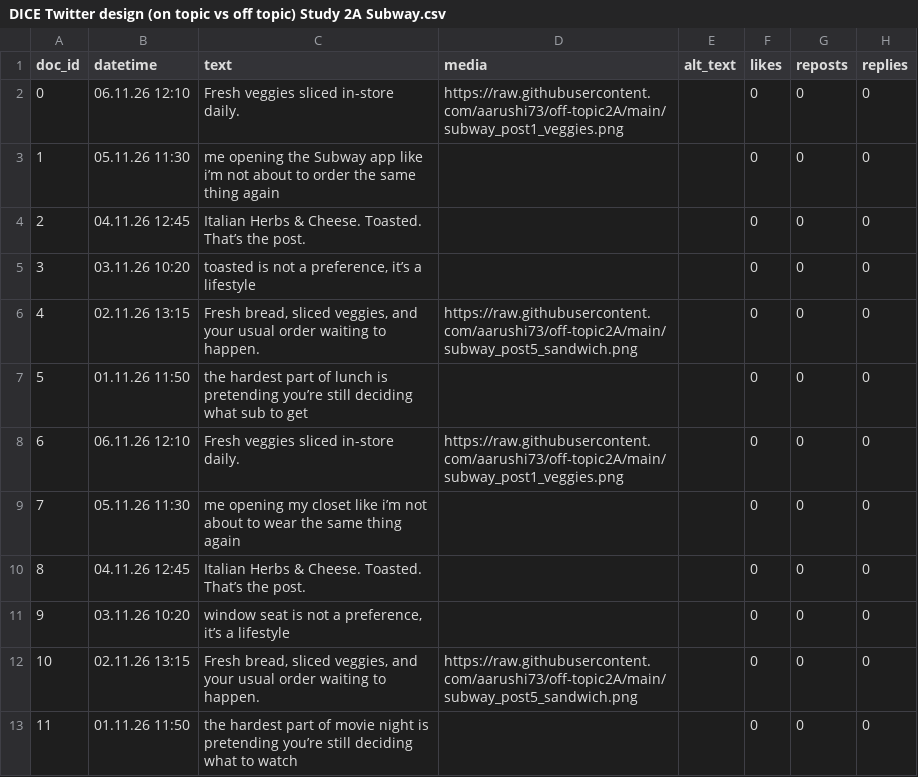
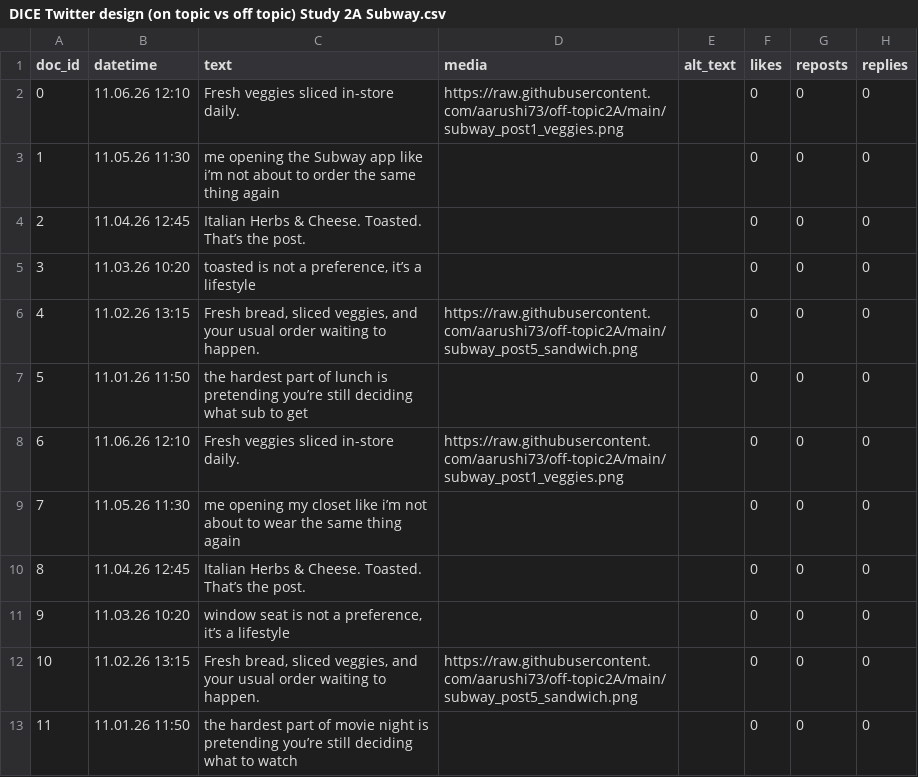
Before and after one commit to aarushi73/off-topic2A, a CSV file: DICE Twitter design (on topic vs off topic) Study 2A Subway.csv, drawn as a sheet; only a part is shown; the diff names each change by its address in the sheet, - before the commit and + after, or states it on an @@ line.

Commit message:
Add files via upload

```diff
--- a/DICE Twitter design (on topic vs off topic) Study 2A Subway.csv
+++ b/DICE Twitter design (on topic vs off topic) Study 2A Subway.csv
-B2 (datetime): 06.11.26 12:10
+B2 (datetime): 11.06.26 12:10
-B3 (datetime): 05.11.26 11:30
+B3 (datetime): 11.05.26 11:30
-B4 (datetime): 04.11.26 12:45
+B4 (datetime): 11.04.26 12:45
-B5 (datetime): 03.11.26 10:20
+B5 (datetime): 11.03.26 10:20
-B6 (datetime): 02.11.26 13:15
+B6 (datetime): 11.02.26 13:15
-B7 (datetime): 01.11.26 11:50
+B7 (datetime): 11.01.26 11:50
-B8 (datetime): 06.11.26 12:10
+B8 (datetime): 11.06.26 12:10
-B9 (datetime): 05.11.26 11:30
+B9 (datetime): 11.05.26 11:30
-B10 (datetime): 04.11.26 12:45
+B10 (datetime): 11.04.26 12:45
-B11 (datetime): 03.11.26 10:20
+B11 (datetime): 11.03.26 10:20
-B12 (datetime): 02.11.26 13:15
+B12 (datetime): 11.02.26 13:15
-B13 (datetime): 01.11.26 11:50
+B13 (datetime): 11.01.26 11:50
```
